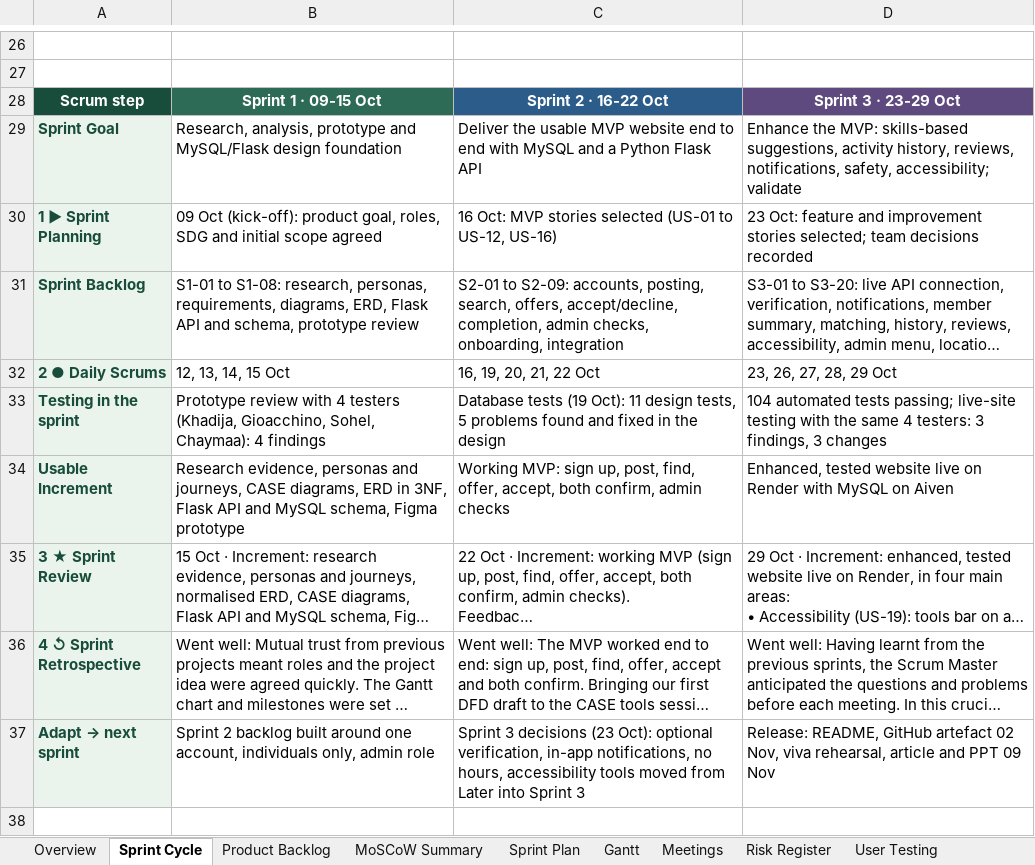
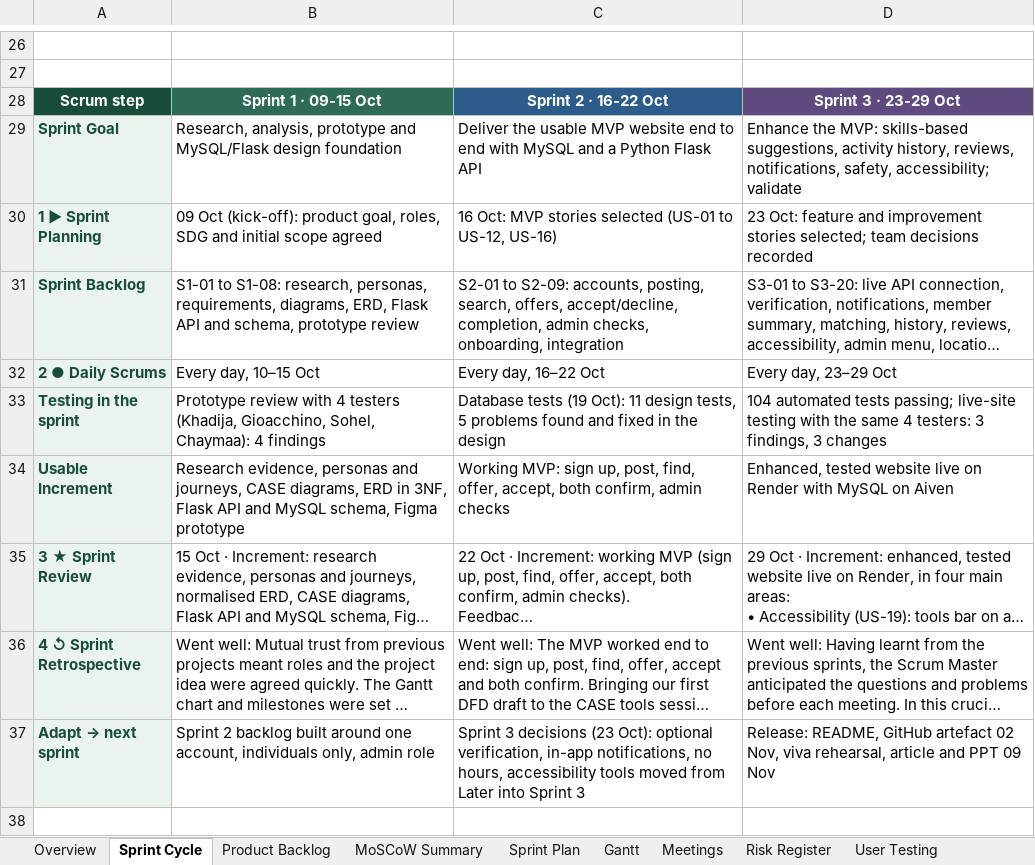
Before and after one commit to AlexandraNas/FinalQuickVolunteer, an Excel workbook: evidence/project management/QuickVolunteer_Scrum_Tracker.xlsx, sheet Sprint Cycle, drawn as a sheet; only a part is shown, gaps mark what is left out; long unchanged cells end in …; values as stored, in another font and other column widths than the file's, no borders; charts and pictures not drawn; the diff names each change by its address in the sheet, - before the commit and + after, or states it on an @@ line.

```diff
--- a/evidence/project management/QuickVolunteer_Scrum_Tracker.xlsx (sheet Sprint Cycle)
+++ b/evidence/project management/QuickVolunteer_Scrum_Tracker.xlsx (sheet Sprint Cycle)
-B32: 12, 13, 14, 15 Oct
+B32: Every day, 10–15 Oct
-C32: 16, 19, 20, 21, 22 Oct
+C32: Every day, 16–22 Oct
-D32: 23, 26, 27, 28, 29 Oct
+D32: Every day, 23–29 Oct
```
Also changed, not shown: sheet Meetings, sheet MoSCoW Summary, sheet Sprint Plan, sheet Risk Register, charts or pictures.
